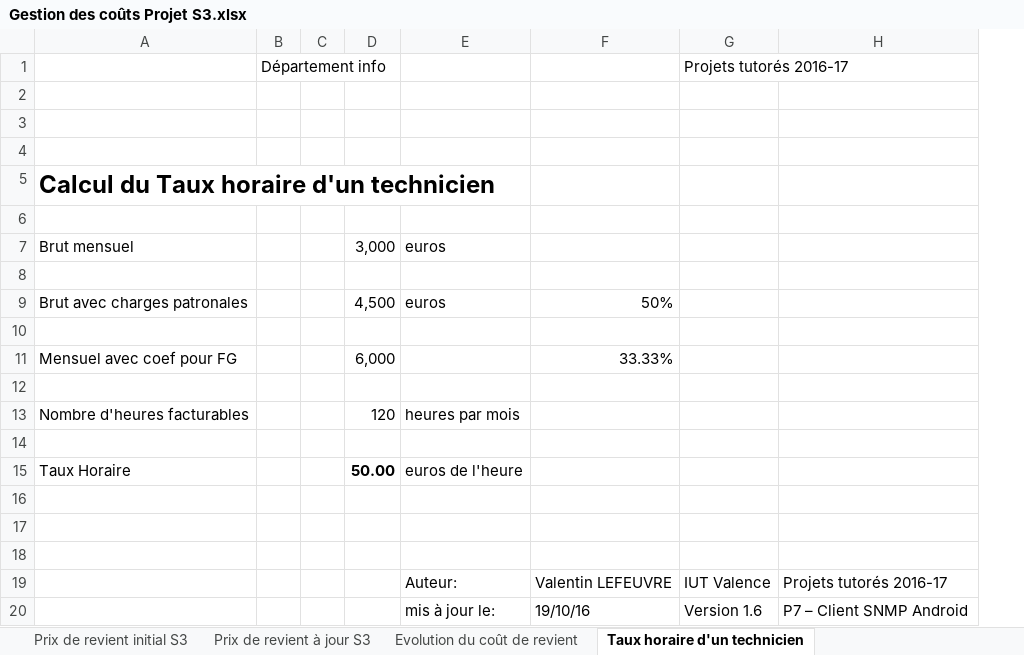
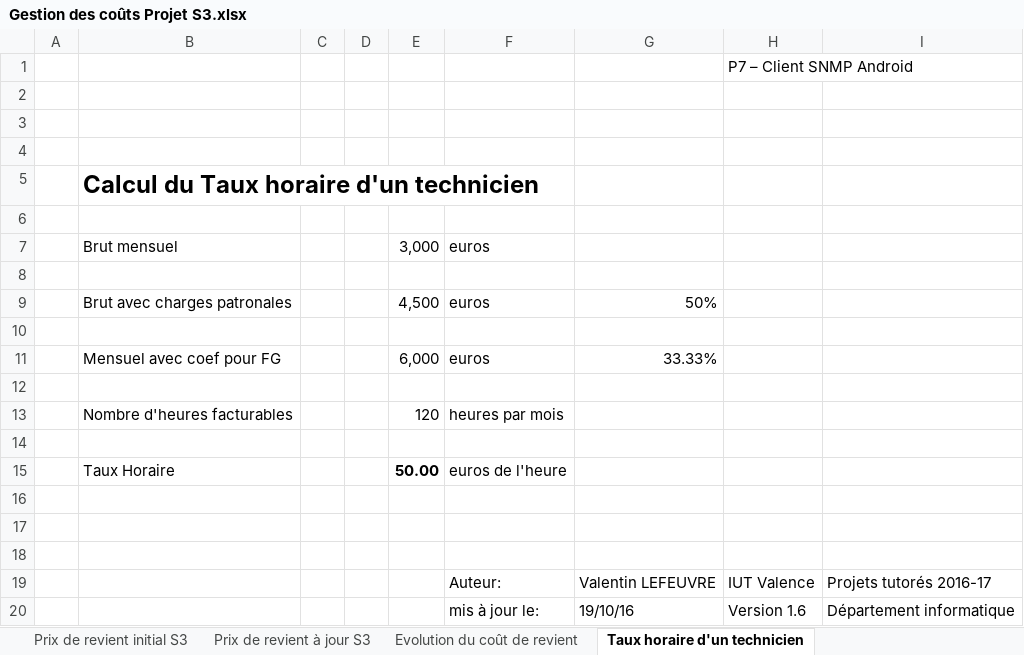
Before and after one commit to DylanFayant/SecondYearProject, an Excel workbook: doc/Gestion des coûts/Gestion des coûts Projet S3.xlsx, sheet Taux horaire d'un technicien, drawn as a sheet; values as stored, in another font and other column widths than the file's, no borders; charts and pictures not drawn; removed rows and columns are numbered as before the commit, all else as after; the diff names each change by its address in the sheet, - before the commit and + after, or states it on an @@ line.

```diff
--- a/doc/Gestion des coûts/Gestion des coûts Projet S3.xlsx (sheet Taux horaire d'un technicien)
+++ b/doc/Gestion des coûts/Gestion des coûts Projet S3.xlsx (sheet Taux horaire d'un technicien)
+column A, empty
-column B, row 1: Département info
+column D, empty
-H1: Projets tutorés 2016-17
+H1: P7 – Client SNMP Android
-F11: (empty)
+F11: euros
-I20: P7 – Client SNMP Android
+I20: Département informatique
```
Also changed, not shown: sheet Prix de revient à jour S3, sheet Evolution du coût de revient, sheet Prix de revient initial S3, formulas that keep their value, charts or pictures, 12 other files.
